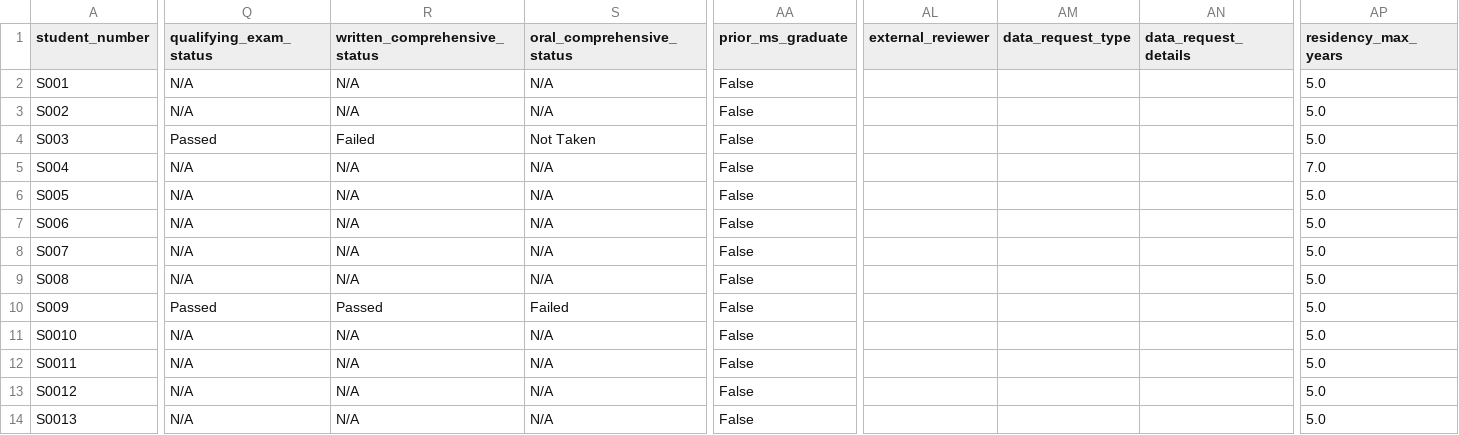
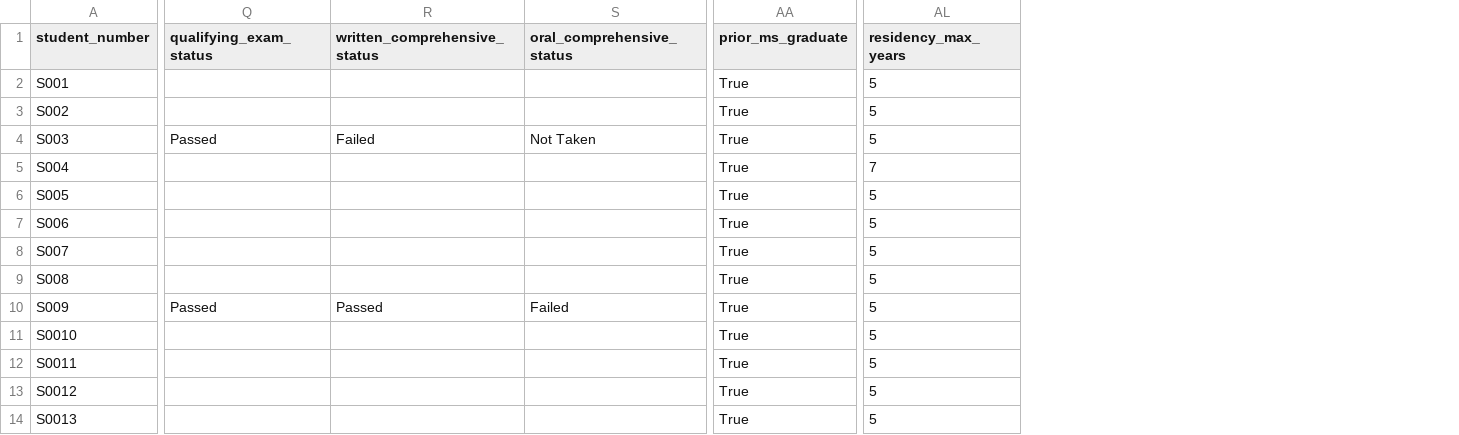
Before and after one commit to asmastura-dotcom/sesam-kmis-student-module, a CSV file: students.csv, drawn as a sheet; only a part is shown, gaps mark what is left out; removed rows and columns are numbered as before the commit, all else as after; the diff covers the shown part only; the diff names each change by its address in the sheet, - before the commit and + after, or states it on an @@ line.

```diff
--- a/students.csv
+++ b/students.csv
-column AL (external_reviewer), empty
-column AM (data_request_type), empty
-column AN (data_request_details), empty
-Q2:Q3 (qualifying_exam_status): N/A
+Q2:Q3 (qualifying_exam_status): (empty)
-R2:R3 (written_comprehensive_status): N/A
+R2:R3 (written_comprehensive_status): (empty)
-S2:S3 (oral_comprehensive_status): N/A
+S2:S3 (oral_comprehensive_status): (empty)
-AA2:AA14 (prior_ms_graduate): False
+AA2:AA14 (prior_ms_graduate): True
-AL2:AL4 (residency_max_years): 5.0
+AL2:AL4 (residency_max_years): 5
-Q5:Q9 (qualifying_exam_status): N/A
+Q5:Q9 (qualifying_exam_status): (empty)
-R5:R9 (written_comprehensive_status): N/A
+R5:R9 (written_comprehensive_status): (empty)
-S5:S9 (oral_comprehensive_status): N/A
+S5:S9 (oral_comprehensive_status): (empty)
-AL5 (residency_max_years): 7.0
+AL5 (residency_max_years): 7
-AL6:AL14 (residency_max_years): 5.0
+AL6:AL14 (residency_max_years): 5
-Q11:Q14 (qualifying_exam_status): N/A
+Q11:Q14 (qualifying_exam_status): (empty)
-R11:R14 (written_comprehensive_status): N/A
+R11:R14 (written_comprehensive_status): (empty)
-S11:S14 (oral_comprehensive_status): N/A
+S11:S14 (oral_comprehensive_status): (empty)
```
Also changed, not shown: 3 added columns, 1 removed column and 4 edited cells elsewhere in this file, 2 other files.
